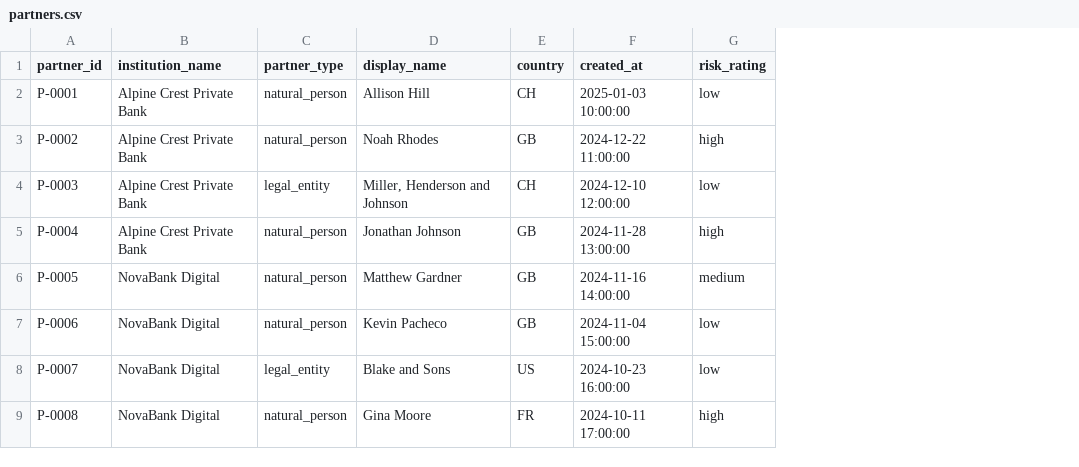
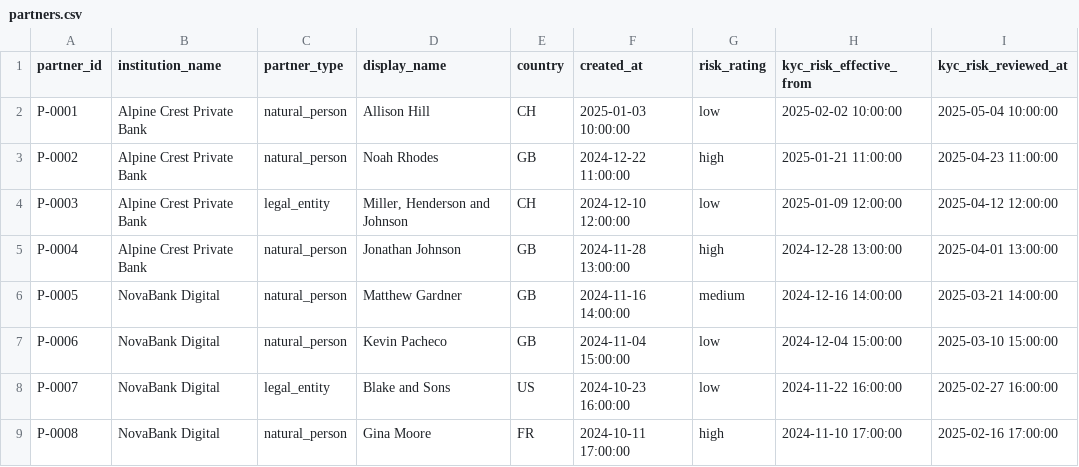
Before and after one commit to akepo225/banking-fraud-detection-lab, a CSV file: data/sample/partners.csv, drawn as a sheet; the diff names each change by its address in the sheet, - before the commit and + after, or states it on an @@ line.

```diff
--- a/data/sample/partners.csv
+++ b/data/sample/partners.csv
+column H (kyc_risk_effective_from), rows 2-9: 2025-02-02 10:00:00 | 2025-01-21 11:00:00 | 2025-01-09 12:00:00 | 2024-12-28 13:00:00 | 2024-12-16 14:00:00 | 2024-12-04 15:00:00 | 2024-11-22 16:00:00 | 2024-11-10 17:00:00
+column I (kyc_risk_reviewed_at), rows 2-9: 2025-05-04 10:00:00 | 2025-04-23 11:00:00 | 2025-04-12 12:00:00 | 2025-04-01 13:00:00 | 2025-03-21 14:00:00 | 2025-03-10 15:00:00 | 2025-02-27 16:00:00 | 2025-02-16 17:00:00
```
Also changed, not shown: data/sample/accounts.csv, data/sample/alerts.csv, 15 other files.
